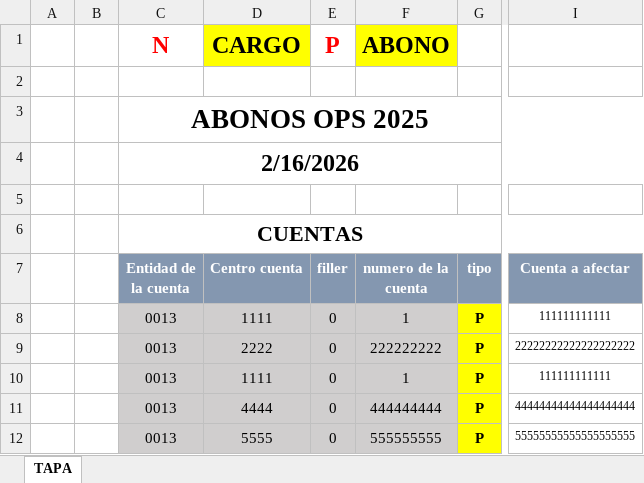
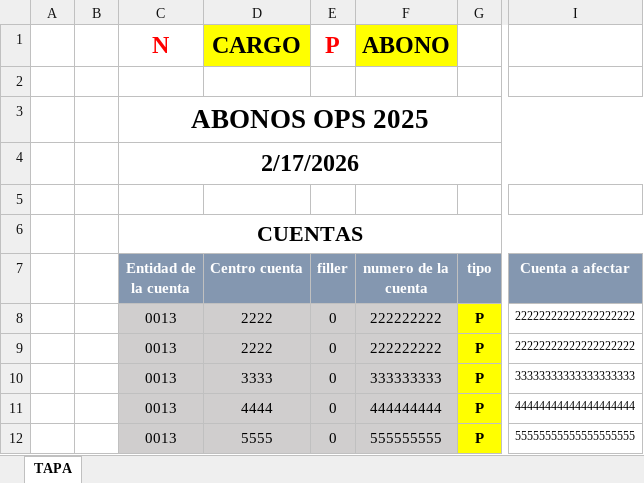
Before and after one commit to DavidCanon07/Automatizacion-OPS, an Excel workbook: Prevalidador/archivos/Tapa OPS .xlsx, sheet TAPA, drawn as a sheet; only a part is shown, gaps mark what is left out; values as stored, in another font and other column widths than the file's, no borders; conditional formats not drawn; the diff names each change by its address in the sheet, - before the commit and + after, or states it on an @@ line.

```diff
--- a/Prevalidador/archivos/Tapa OPS .xlsx (sheet TAPA)
+++ b/Prevalidador/archivos/Tapa OPS .xlsx (sheet TAPA)
-C4 (Entidad de la cuenta): 2/16/2026
+C4 (Entidad de la cuenta): 2/17/2026
-D8 (Centro cuenta): 1111
+D8 (Centro cuenta): 2222
-F8 (numero de la cuenta): 1
+F8 (numero de la cuenta): 222222222
-I8 (Cuenta a afectar): 111111111111
+I8 (Cuenta a afectar): 22222222222222222222
-D10 (Centro cuenta): 1111
+D10 (Centro cuenta): 3333
-F10 (numero de la cuenta): 1
+F10 (numero de la cuenta): 333333333
-I10 (Cuenta a afectar): 111111111111
+I10 (Cuenta a afectar): 33333333333333333333
```
Also changed, not shown: 7 other files.
